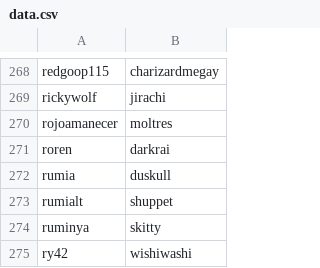
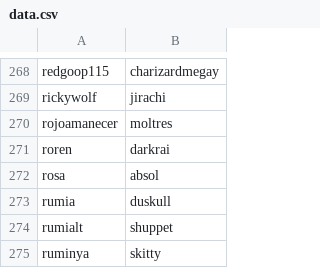
Before and after one commit to Parnassius/ps-userlist-icons, a CSV file: data.csv, drawn as a sheet; only a part is shown, gaps mark what is left out; the shorter side is filled out with more unchanged rows.

```diff
--- a/data.csv
+++ b/data.csv
@@ -271,2 +271,3 @@ rojoamanecer,moltres
 roren,darkrai
+rosa,absol
 rumia,duskull
```
Also changed, not shown: 2 other files.
